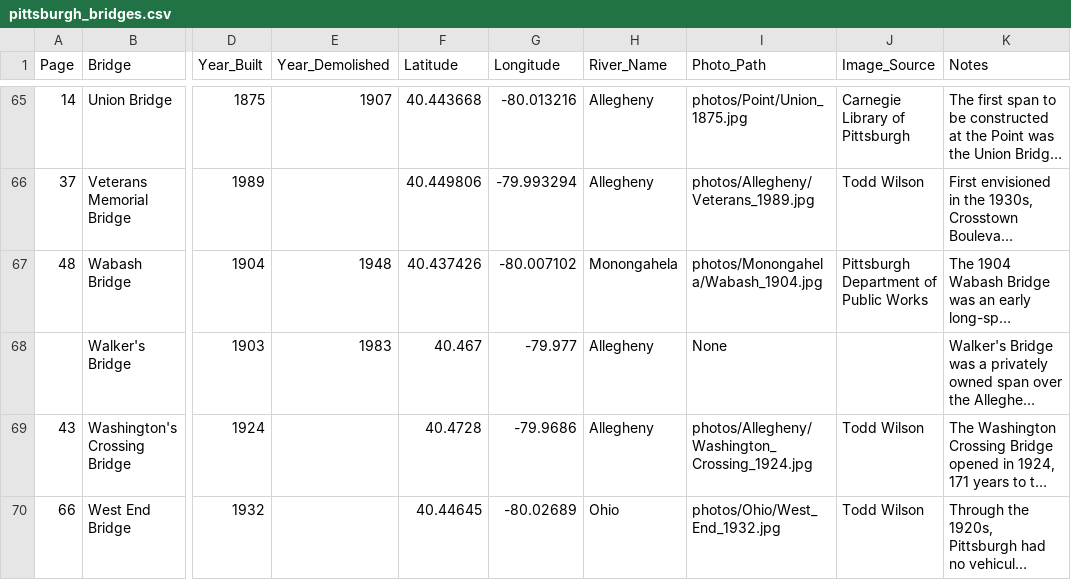
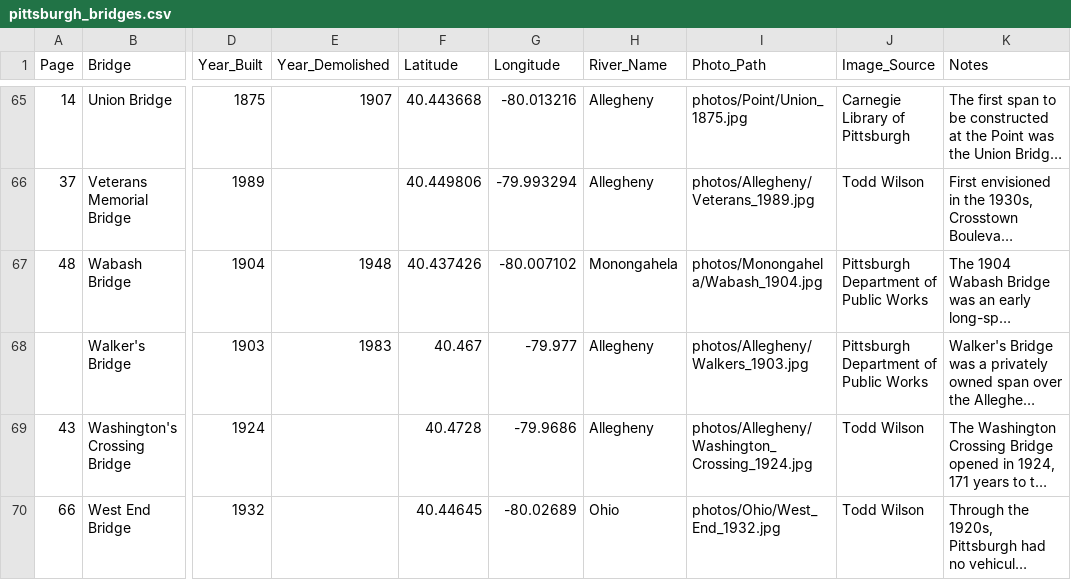
Before and after one commit to skeetidot/pittsburgh-bridges, a CSV file: data/pittsburgh_bridges.csv, drawn as a sheet; only a part is shown, gaps mark what is left out; long unchanged cells end in …; the diff covers the shown part only; the diff names each change by its address in the sheet, - before the commit and + after, or states it on an @@ line.

Commit message:
Update photos and data, fix bug for bridges with no photos

```diff
--- a/data/pittsburgh_bridges.csv
+++ b/data/pittsburgh_bridges.csv
-I68 (Photo_Path): None
+I68 (Photo_Path): photos/Allegheny/Walkers_1903.jpg
-J68 (Image_Source): (empty)
+J68 (Image_Source): Pittsburgh Department of Public Works
```
Also changed, not shown: 9 edited cells elsewhere in this file, 9 other files.
